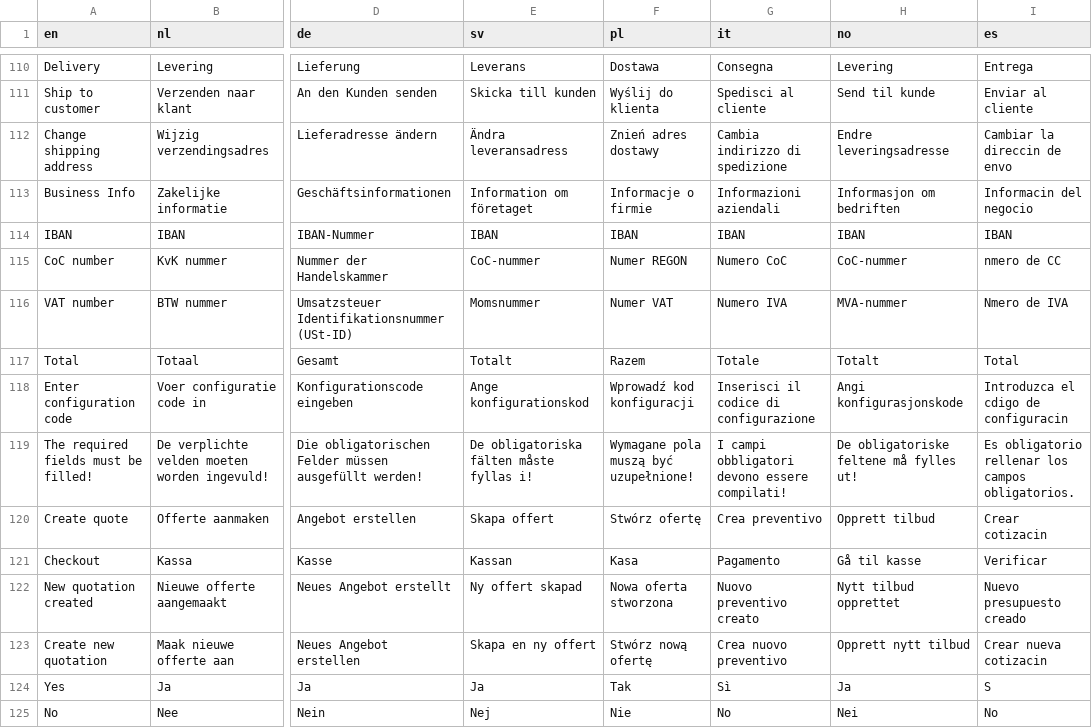
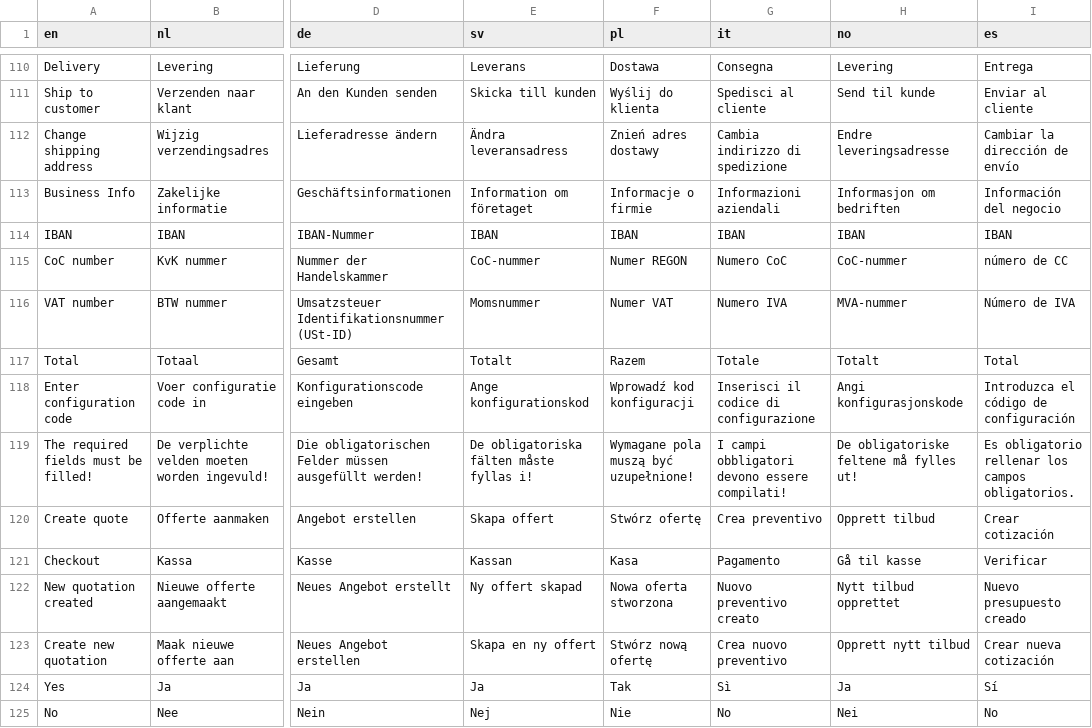
Before and after one commit to Elfsquad/translations, a CSV file: showroom_translations.csv, drawn as a sheet; only a part is shown, gaps mark what is left out; the diff covers the shown part only; the diff names each change by its address in the sheet, - before the commit and + after, or states it on an @@ line.

Commit message:
re-add special characters

```diff
--- a/showroom_translations.csv
+++ b/showroom_translations.csv
-I112 (es): Cambiar la direccin de envo
+I112 (es): Cambiar la dirección de envío
-I113 (es): Informacin del negocio
+I113 (es): Información del negocio
-I115 (es): nmero de CC
+I115 (es): número de CC
-I116 (es): Nmero de IVA
+I116 (es): Número de IVA
-I118 (es): Introduzca el cdigo de configuracin
+I118 (es): Introduzca el código de configuración
-I120 (es): Crear cotizacin
+I120 (es): Crear cotización
-I123 (es): Crear nueva cotizacin
+I123 (es): Crear nueva cotización
-I124 (es): S
+I124 (es): Sí
```
Also changed, not shown: 46 edited cells elsewhere in this file.
